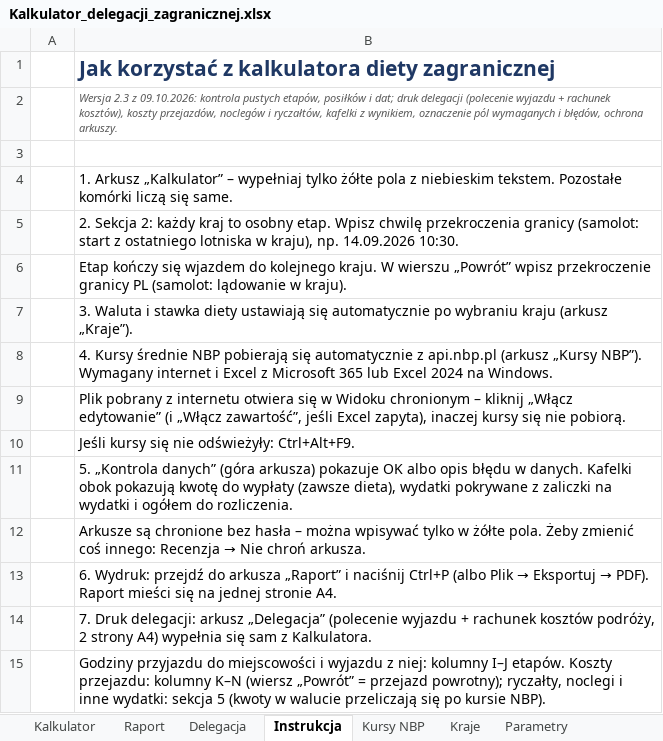
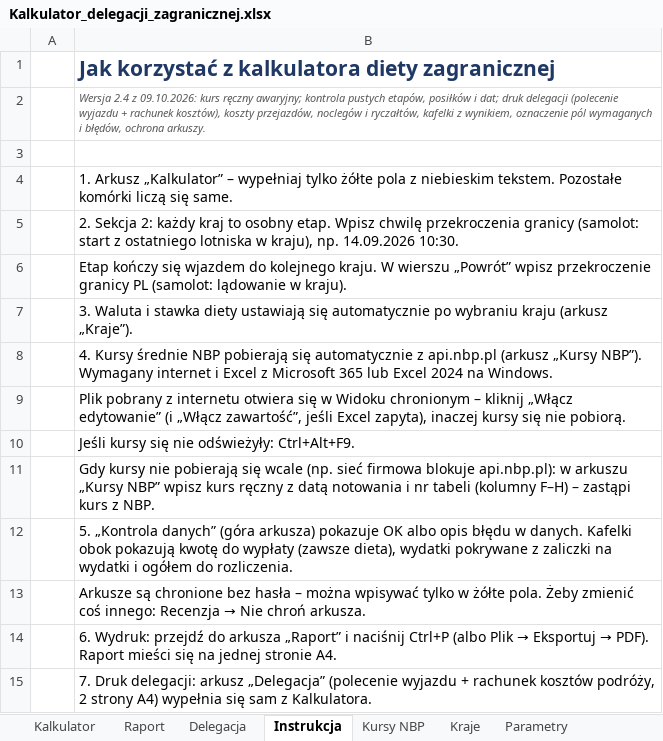
Before and after one commit to krystianr84/delegacja_zagraniczna_plus, an Excel workbook: wydanie/Kalkulator_delegacji_zagranicznej.xlsx, sheet Instrukcja, drawn as a sheet; only a part is shown; the shorter side is filled out with more unchanged rows; values as stored, in another font and other column widths than the file's, no borders; the diff names each change by its address in the sheet, - before the commit and + after, or states it on an @@ line.

```diff
--- a/wydanie/Kalkulator_delegacji_zagranicznej.xlsx (sheet Instrukcja)
+++ b/wydanie/Kalkulator_delegacji_zagranicznej.xlsx (sheet Instrukcja)
-B2: Wersja 2.3 z 09.10.2026: kontrola pustych…
+B2: Wersja 2.4 z 09.10.2026: kurs ręczny awaryjny; kontrola pustych…
+row 11:  | Gdy kursy nie pobierają się wcale (np. sieć firmowa blokuje api.nbp.pl): w arkuszu „Kursy NBP” wpisz kurs ręczny z datą notowania i nr tabeli (kolumny F–H) – zastąpi kurs z NBP.
```
Also changed, not shown: sheet Kursy NBP, sheet Kalkulator, formulas that keep their value, 11 other files.
